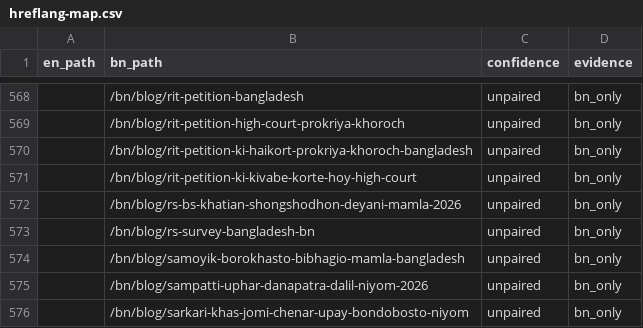
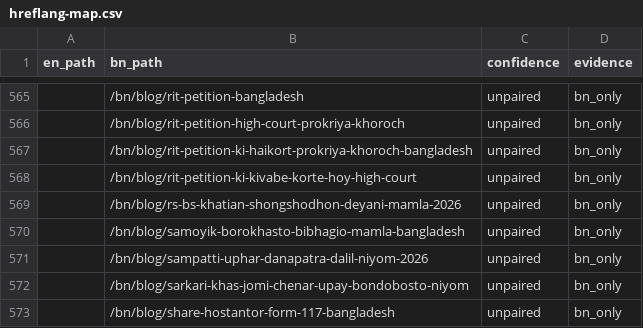
Before and after one commit to salman3661/Adv-Shah-Alam, a CSV file: hreflang-map.csv, drawn as a sheet; only a part is shown, gaps mark what is left out; the shorter side is filled out with more unchanged rows; the diff covers the shown part only.

```diff
--- a/hreflang-map.csv
+++ b/hreflang-map.csv
@@ -572,3 +569,2 @@ en_path,bn_path,confidence,evidence
 ,/bn/blog/rs-bs-khatian-shongshodhon-deyani-mamla-2026,unpaired,bn_only
-,/bn/blog/rs-survey-bangladesh-bn,unpaired,bn_only
 ,/bn/blog/samoyik-borokhasto-bibhagio-mamla-bangladesh,unpaired,bn_only
```
Also changed, not shown: 3 removed rows and 12 edited cells elsewhere in this file, 10 other files.
